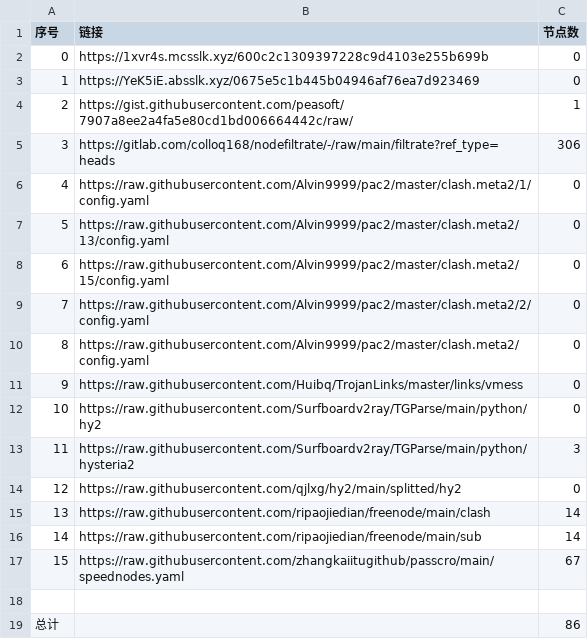
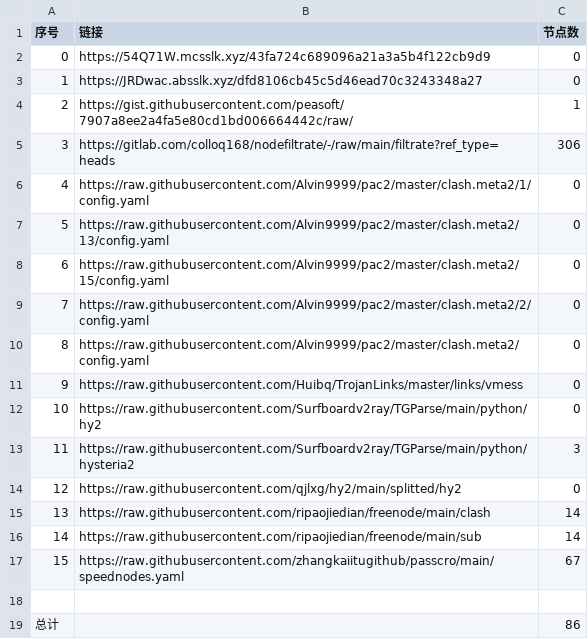
Before and after one commit to my-tv1/NoMoreWalls, a CSV file: list_result.csv, drawn as a sheet.

```diff
--- a/list_result.csv
+++ b/list_result.csv
@@ -1,4 +1,4 @@
 序号,链接,节点数
-0,https://1xvr4s.mcsslk.xyz/600c2c1309397228c9d4103e255b699b,0
-1,https://YeK5iE.absslk.xyz/0675e5c1b445b04946af76ea7d923469,0
+0,https://54Q71W.mcsslk.xyz/43fa724c689096a21a3a5b4f122cb9d9,0
+1,https://JRDwac.absslk.xyz/dfd8106cb45c5d46ead70c3243348a27,0
 2,https://gist.githubusercontent.com/peasoft/7907a8ee2a4fa5e80cd1bd006664442c/raw/,1
```
Also changed, not shown: 5 other files.
